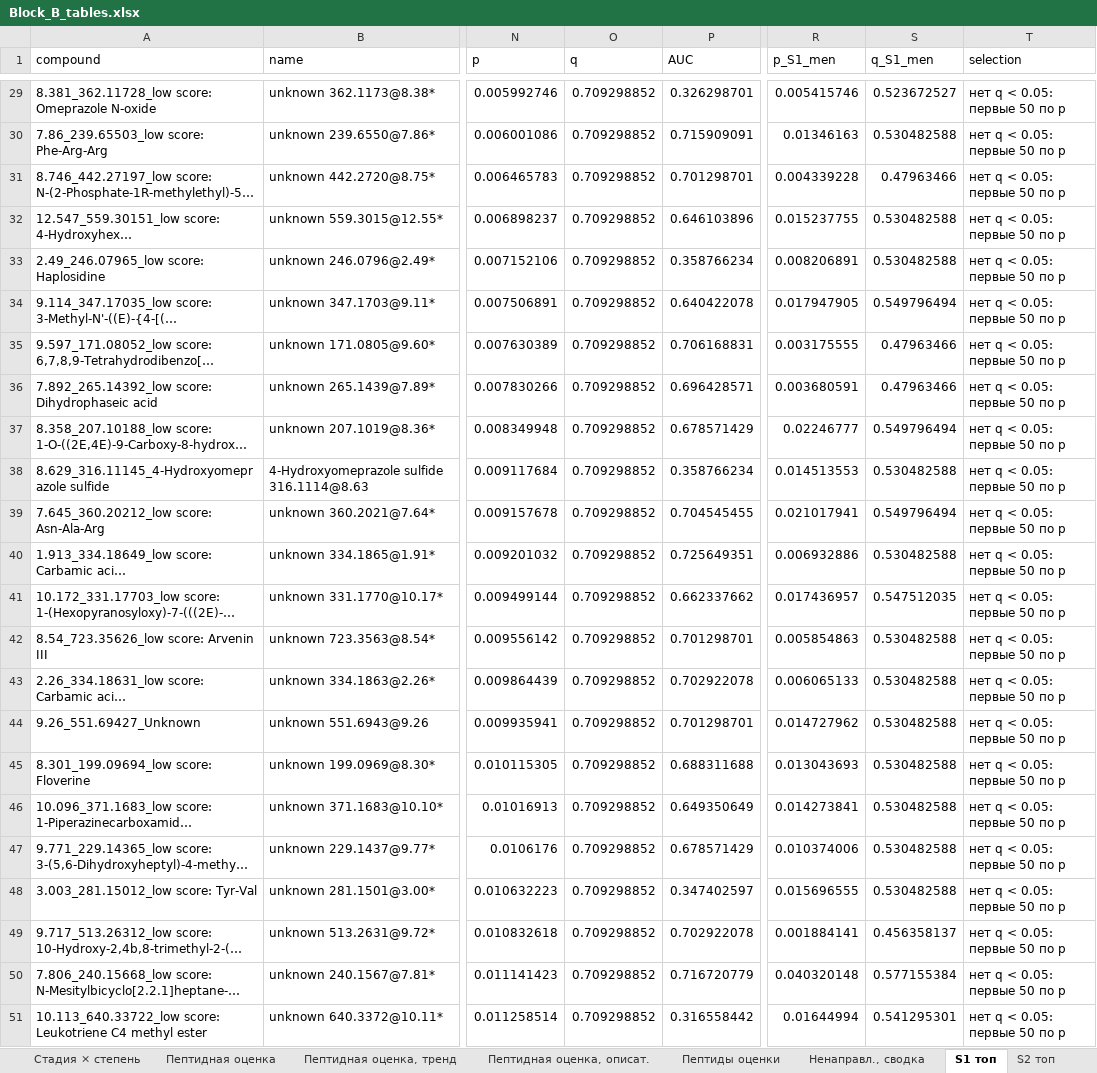
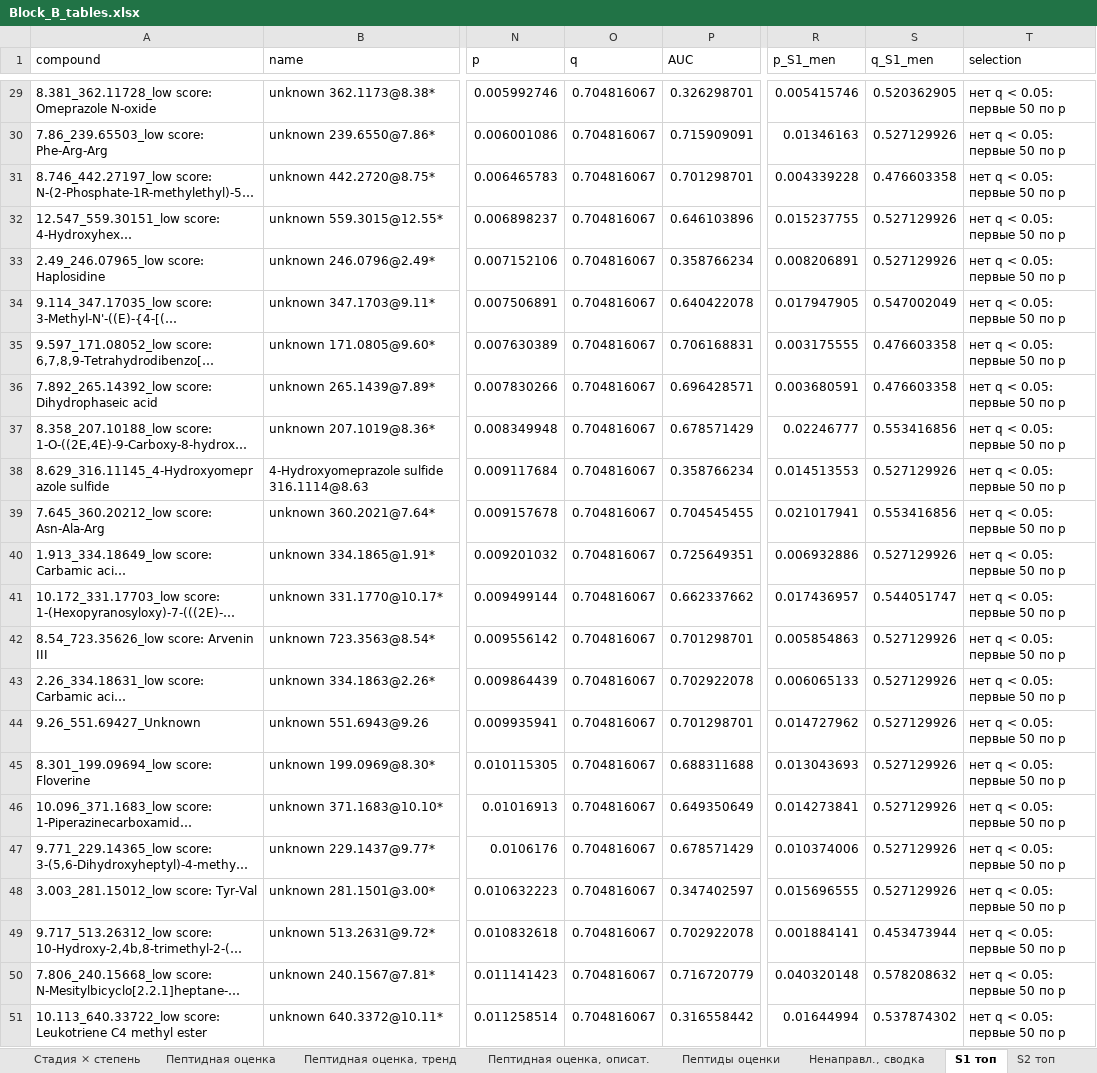
Before and after one commit to avolorf/metab, an Excel workbook: results_s107_clinical/clinical/Block_B_tables.xlsx, sheet S1 топ, drawn as a sheet; only a part is shown, gaps mark what is left out; long unchanged cells end in …; values as stored, in another font and other column widths than the file's, no borders; the diff covers the shown part only; the diff names each change by its address in the sheet, - before the commit and + after, or states it on an @@ line.

```diff
--- a/results_s107_clinical/clinical/Block_B_tables.xlsx (sheet S1 топ)
+++ b/results_s107_clinical/clinical/Block_B_tables.xlsx (sheet S1 топ)
-O29:O51 (q): 0.709298852
+O29:O51 (q): 0.704816067
-S29 (q_S1_men): 0.523672527
+S29 (q_S1_men): 0.520362905
-S30 (q_S1_men): 0.530482588
+S30 (q_S1_men): 0.527129926
-S31 (q_S1_men): 0.47963466
+S31 (q_S1_men): 0.476603358
-S32:S33 (q_S1_men): 0.530482588
+S32:S33 (q_S1_men): 0.527129926
-S34 (q_S1_men): 0.549796494
+S34 (q_S1_men): 0.547002049
-S35:S36 (q_S1_men): 0.47963466
+S35:S36 (q_S1_men): 0.476603358
-S37 (q_S1_men): 0.549796494
+S37 (q_S1_men): 0.553416856
-S38 (q_S1_men): 0.530482588
+S38 (q_S1_men): 0.527129926
-S39 (q_S1_men): 0.549796494
+S39 (q_S1_men): 0.553416856
-S40 (q_S1_men): 0.530482588
+S40 (q_S1_men): 0.527129926
-S41 (q_S1_men): 0.547512035
+S41 (q_S1_men): 0.544051747
-S42:S48 (q_S1_men): 0.530482588
+S42:S48 (q_S1_men): 0.527129926
-S49 (q_S1_men): 0.456358137
+S49 (q_S1_men): 0.453473944
-S50 (q_S1_men): 0.577155384
+S50 (q_S1_men): 0.578208632
-S51 (q_S1_men): 0.541295301
+S51 (q_S1_men): 0.537874302
```
Also changed, not shown: 54 edited cells elsewhere in this sheet, sheet S2 топ, sheet Ненаправл., сводка, results_s107_clinical/steroids/Block_A_final_tables.xlsx, 17 other files.
